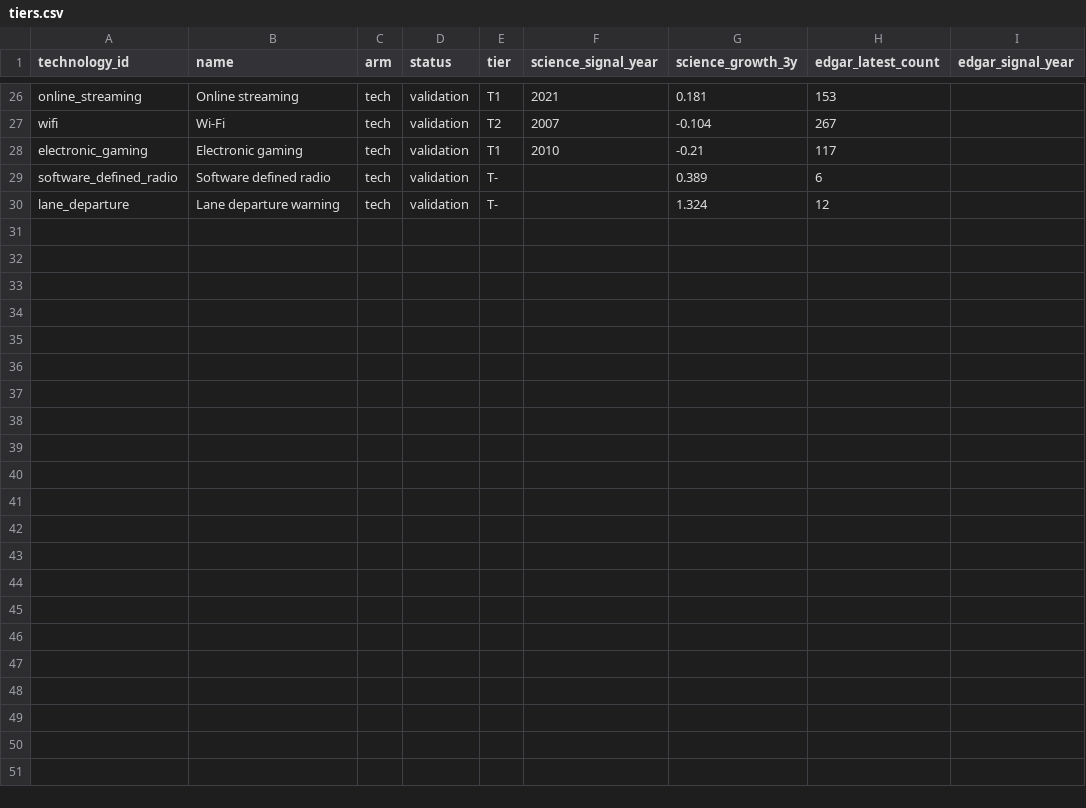
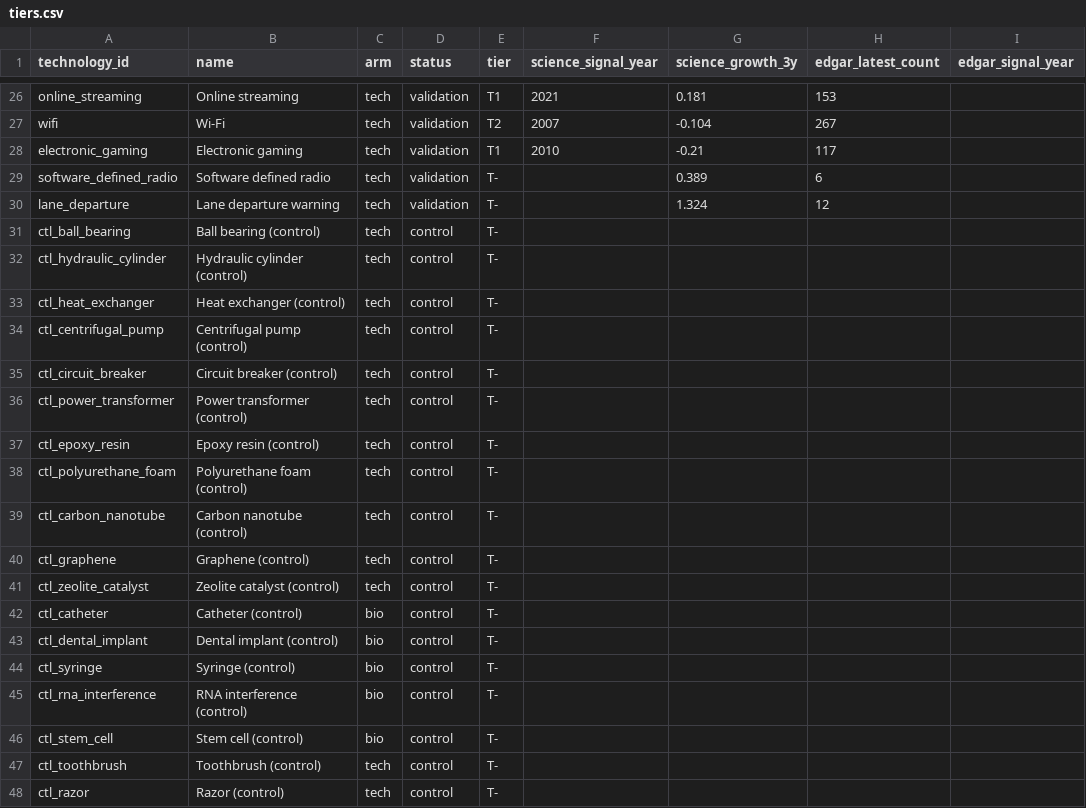
Before and after one commit to Kleb28/money-brain, a CSV file: outputs/tiers.csv, drawn as a sheet; only a part is shown, gaps mark what is left out; the diff names each change by its address in the sheet, - before the commit and + after, or states it on an @@ line.

```diff
--- a/outputs/tiers.csv
+++ b/outputs/tiers.csv
+row 31: ctl_ball_bearing | Ball bearing (control) | tech | control | T-
+row 32: ctl_hydraulic_cylinder | Hydraulic cylinder (control) | tech | control | T-
+row 33: ctl_heat_exchanger | Heat exchanger (control) | tech | control | T-
+row 34: ctl_centrifugal_pump | Centrifugal pump (control) | tech | control | T-
+row 35: ctl_circuit_breaker | Circuit breaker (control) | tech | control | T-
+row 36: ctl_power_transformer | Power transformer (control) | tech | control | T-
+row 37: ctl_epoxy_resin | Epoxy resin (control) | tech | control | T-
+row 38: ctl_polyurethane_foam | Polyurethane foam (control) | tech | control | T-
+row 39: ctl_carbon_nanotube | Carbon nanotube (control) | tech | control | T-
+row 40: ctl_graphene | Graphene (control) | tech | control | T-
+row 41: ctl_zeolite_catalyst | Zeolite catalyst (control) | tech | control | T-
+row 42: ctl_catheter | Catheter (control) | bio | control | T-
+row 43: ctl_dental_implant | Dental implant (control) | bio | control | T-
+row 44: ctl_syringe | Syringe (control) | bio | control | T-
+row 45: ctl_rna_interference | RNA interference (control) | bio | control | T-
+row 46: ctl_stem_cell | Stem cell (control) | bio | control | T-
+row 47: ctl_toothbrush | Toothbrush (control) | tech | control | T-
+row 48: ctl_razor | Razor (control) | tech | control | T-
```
Also changed, not shown: config/technologies.csv, 3 other files.
